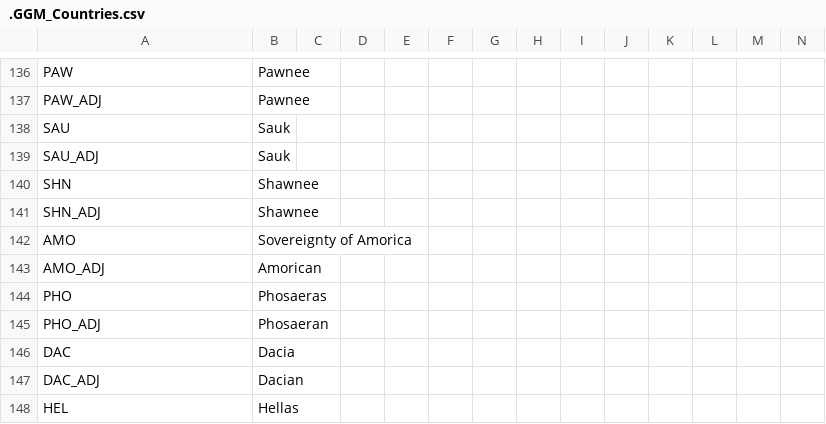
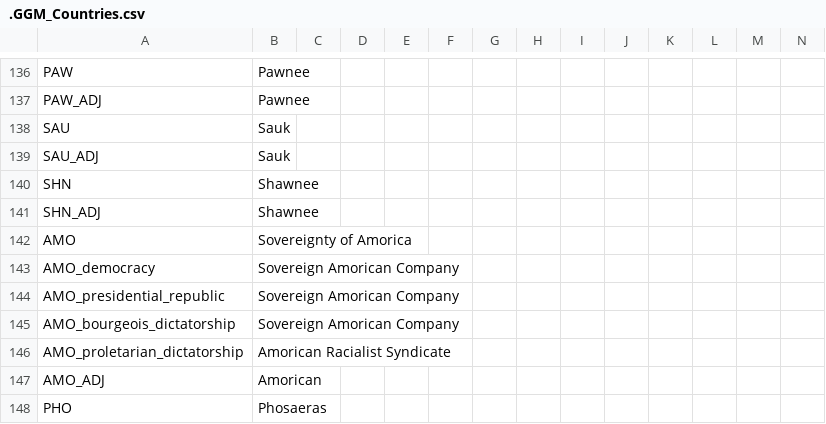
Before and after one commit to The-Question-Asker/MAW2, a CSV file: GGM/localisation/.GGM_Countries.csv, drawn as a sheet; only a part is shown, gaps mark what is left out; the shorter side is filled out with more unchanged rows; rows hold the shown columns only; the diff names each change by its address in the sheet, - before the commit and + after, or states it on an @@ line.

```diff
--- a/GGM/localisation/.GGM_Countries.csv
+++ b/GGM/localisation/.GGM_Countries.csv
+row 143: AMO_democracy | Sovereign Amorican Company
+row 144: AMO_presidential_republic | Sovereign Amorican Company
+row 145: AMO_bourgeois_dictatorship | Sovereign Amorican Company
+row 146: AMO_proletarian_dictatorship | Amorican Racialist Syndicate
```
Also changed, not shown: 1 other file.
